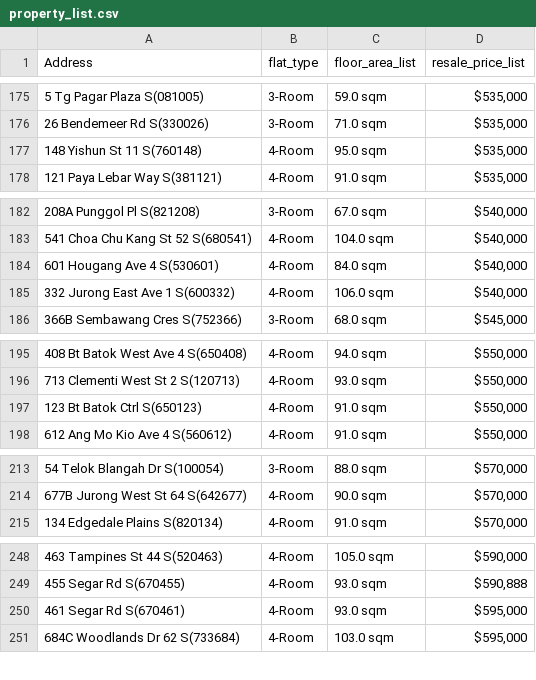
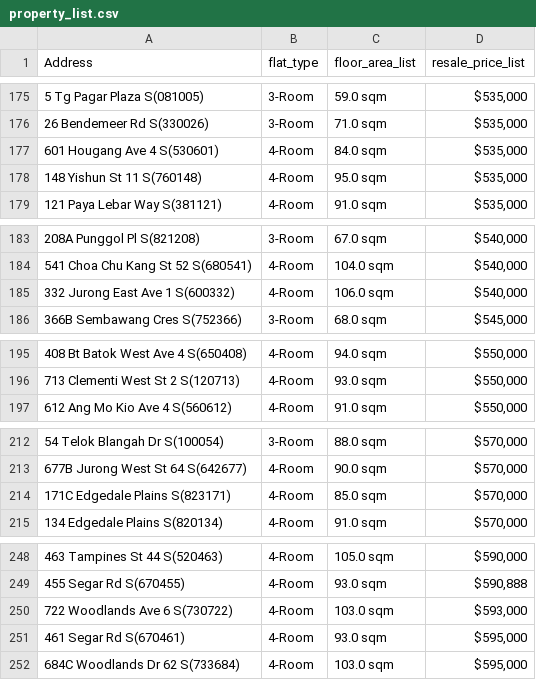
Before and after one commit to Vibu-The-Indian-Grandpa/AI-Based-Hdb-Recommender, a CSV file: property_list.csv, drawn as a sheet; only a part is shown, gaps mark what is left out; the diff covers the shown part only.

```diff
--- a/property_list.csv
+++ b/property_list.csv
@@ -176,2 +176,3 @@ Address,flat_type,floor_area_list,resale_price_list
 26 Bendemeer Rd S(330026),3-Room,71.0 sqm,"$535,000"
+601 Hougang Ave 4 S(530601),4-Room,84.0 sqm,"$535,000"
 148 Yishun St 11 S(760148),4-Room,95.0 sqm,"$535,000"
@@ -183,3 +184,2 @@ Address,flat_type,floor_area_list,resale_price_list
 541 Choa Chu Kang St 52 S(680541),4-Room,104.0 sqm,"$540,000"
-601 Hougang Ave 4 S(530601),4-Room,84.0 sqm,"$540,000"
 332 Jurong East Ave 1 S(600332),4-Room,106.0 sqm,"$540,000"
@@ -196,3 +196,2 @@ Address,flat_type,floor_area_list,resale_price_list
 713 Clementi West St 2 S(120713),4-Room,93.0 sqm,"$550,000"
-123 Bt Batok Ctrl S(650123),4-Room,91.0 sqm,"$550,000"
 612 Ang Mo Kio Ave 4 S(560612),4-Room,91.0 sqm,"$550,000"
@@ -214,2 +213,3 @@ Address,flat_type,floor_area_list,resale_price_list
 677B Jurong West St 64 S(642677),4-Room,90.0 sqm,"$570,000"
+171C Edgedale Plains S(823171),4-Room,85.0 sqm,"$570,000"
 134 Edgedale Plains S(820134),4-Room,91.0 sqm,"$570,000"
@@ -249,2 +249,3 @@ Address,flat_type,floor_area_list,resale_price_list
 455 Segar Rd S(670455),4-Room,93.0 sqm,"$590,888"
+722 Woodlands Ave 6 S(730722),4-Room,103.0 sqm,"$593,000"
 461 Segar Rd S(670461),4-Room,93.0 sqm,"$595,000"
```
Also changed, not shown: 12 added rows and 17 removed rows elsewhere in this file, 1 other file.
